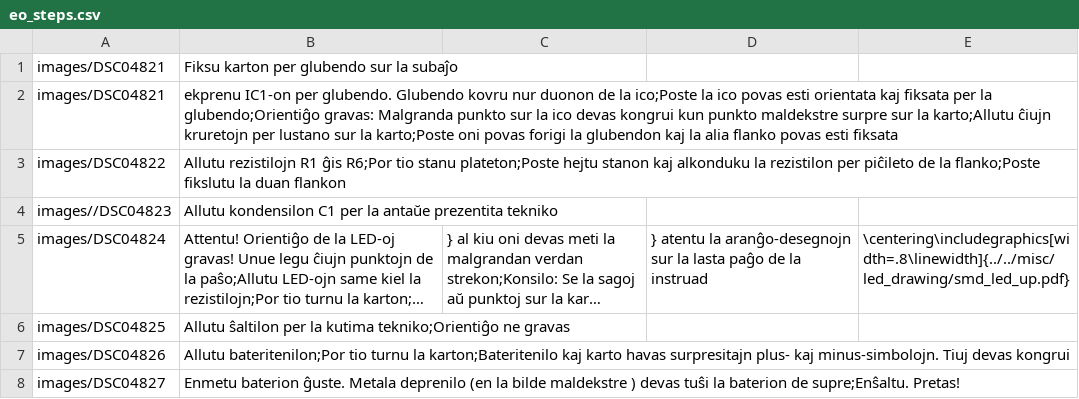
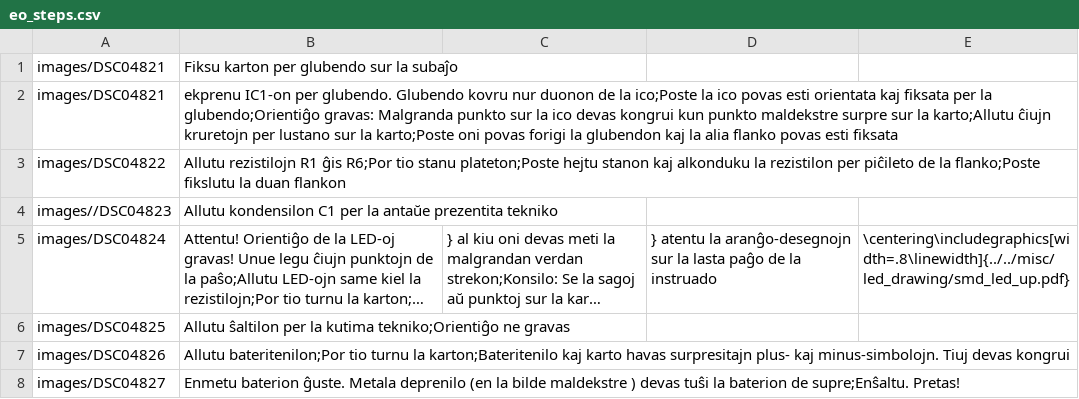
Before and after one commit to Binary-Kitchen/SolderingTutorial, a CSV file: HeartSMD/manual/configuration/eo_steps.csv, drawn as a sheet; long unchanged cells end in …; the diff names each change by its address in the sheet, - before the commit and + after, or states it on an @@ line.

Commit message:
typo corrected

```diff
--- a/HeartSMD/manual/configuration/eo_steps.csv
+++ b/HeartSMD/manual/configuration/eo_steps.csv
-D5: …de la instruad
+D5: …de la instruado
```
